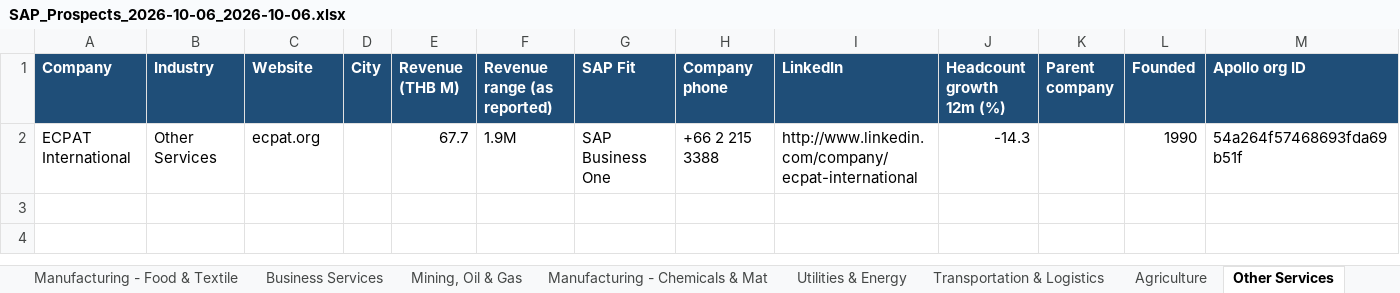
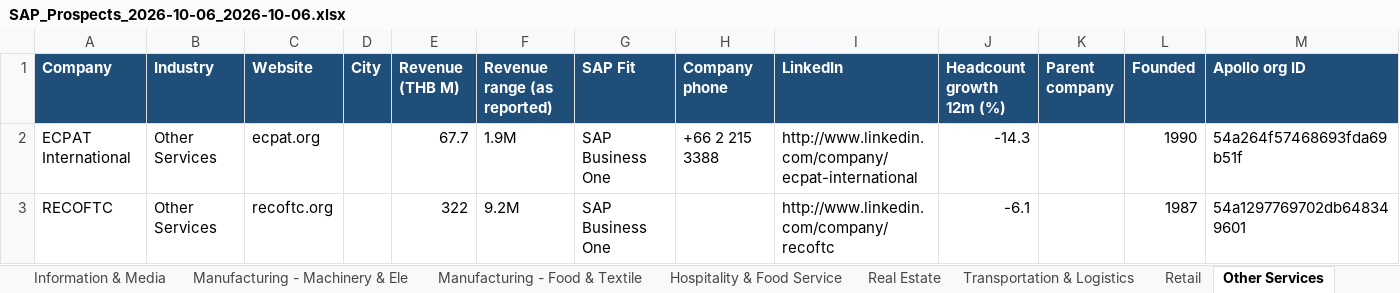
Before and after one commit to Rodcharedd/SAP-lead-Gen, an Excel workbook: output/SAP_Prospects_2026-10-06_2026-10-06.xlsx, sheet Other Services, drawn as a sheet; values as stored, in another font and other column widths than the file's, no borders; the diff names each change by its address in the sheet, - before the commit and + after, or states it on an @@ line.

```diff
--- a/output/SAP_Prospects_2026-10-06_2026-10-06.xlsx (sheet Other Services)
+++ b/output/SAP_Prospects_2026-10-06_2026-10-06.xlsx (sheet Other Services)
+row 3: RECOFTC | Other Services | recoftc.org |  | 322 | 9.2M | SAP Business One |  | http://www.linkedin.com/company/recoftc | -6.1 |  | 1987 | 54a1297769702db648349601
```
Also changed, not shown: sheet All Prospects, sheet Finance & Insurance, sheet Professional Services, sheet Information & Media, sheet Real Estate, sheet Retail, 9 more sheets, other sheet tabs, 6 other files.
